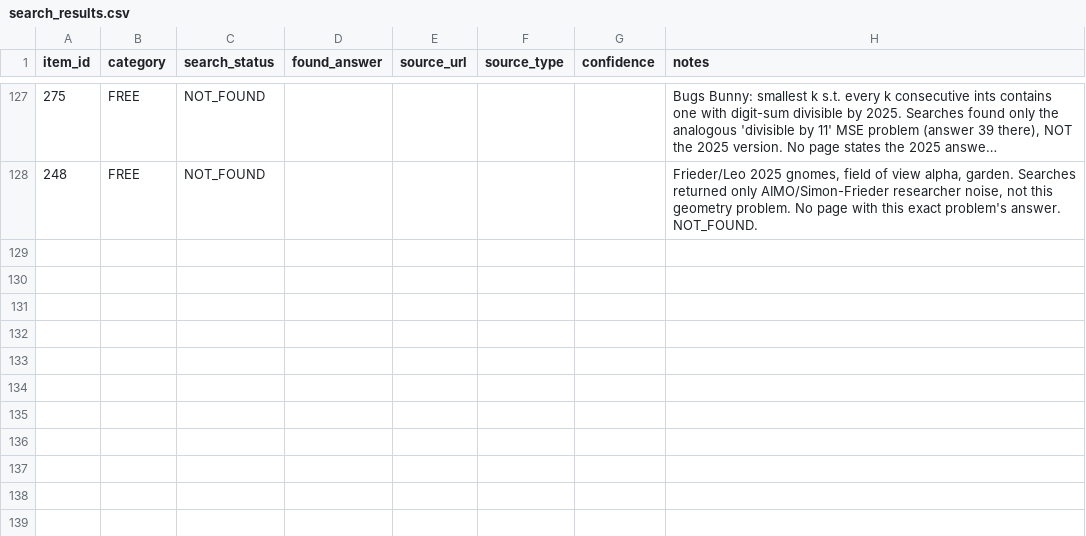
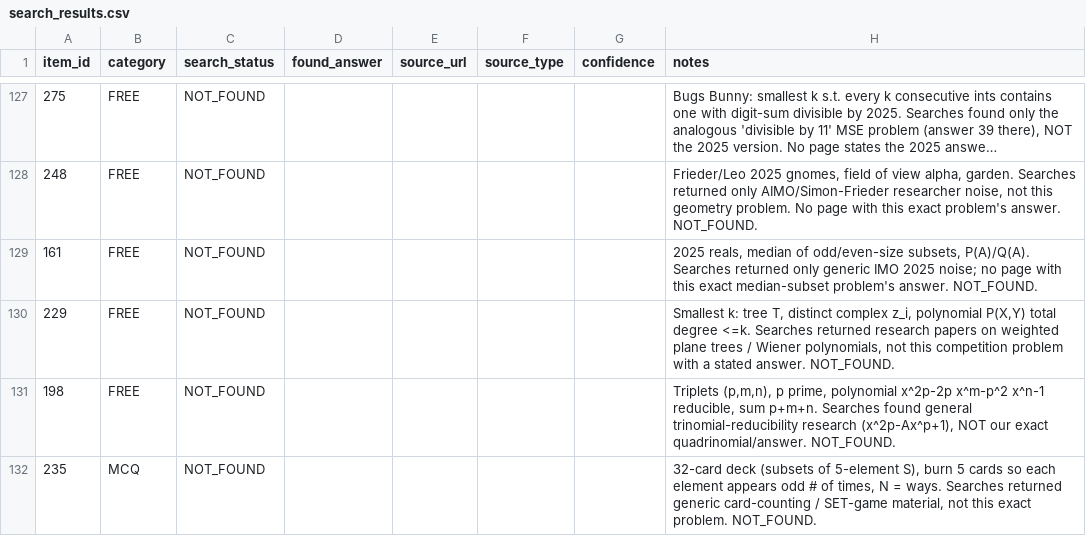
Before and after one commit to raindonovan/151B_SP26_Competition, a CSV file: data/search/web_search/search_results.csv, drawn as a sheet; only a part is shown, gaps mark what is left out; long unchanged cells end in ….

```diff
--- a/data/search/web_search/search_results.csv
+++ b/data/search/web_search/search_results.csv
@@ -128 +128,5 @@ item_id,category,search_status,found_answer,source_url,source_type,confidence,no
 248,FREE,NOT_FOUND,,,,,"Frieder/Leo 2025 gnomes, field of view alpha, garden. Searches returned only AIMO/Simon-Frieder researcher noise, not this geometry problem. No page with this exact problem's answer. NOT_FOUND."
+161,FREE,NOT_FOUND,,,,,"2025 reals, median of odd/even-size subsets, P(A)/Q(A). Searches returned only generic IMO 2025 noise; no page with this exact median-subset problem's answer. NOT_FOUND."
+229,FREE,NOT_FOUND,,,,,"Smallest k: tree T, distinct complex z_i, polynomial P(X,Y) total degree <=k. Searches returned research papers on weighted plane trees / Wiener polynomials, not this competition problem with a stated answer. NOT_FOUND."
+198,FREE,NOT_FOUND,,,,,"Triplets (p,m,n), p prime, polynomial x^2p-2p x^m-p^2 x^n-1 reducible, sum p+m+n. Searches found general trinomial-reducibility research (x^2p-Ax^p+1), NOT our exact quadrinomial/answer. NOT_FOUND."
+235,MCQ,NOT_FOUND,,,,,"32-card deck (subsets of 5-element S), burn 5 cards so each element appears odd # of times, N = ways. Searches returned generic card-counting / SET-game material, not this exact problem. NOT_FOUND."
```
